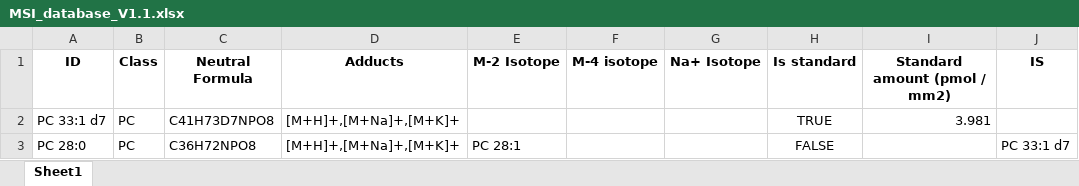
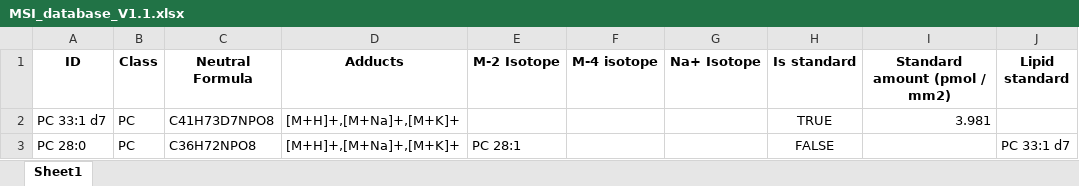
Before and after one commit to swinnenteam/LipidQMap, an Excel workbook: app/database/MSI_database_V1.1.xlsx, sheet Sheet1, drawn as a sheet; only a part is shown; values as stored, in another font and other column widths than the file's, no borders; the diff names each change by its address in the sheet, - before the commit and + after, or states it on an @@ line.

Commit message:
update database

```diff
--- a/app/database/MSI_database_V1.1.xlsx (sheet Sheet1)
+++ b/app/database/MSI_database_V1.1.xlsx (sheet Sheet1)
-J1: IS
+J1: Lipid standard
```
Also changed, not shown: 16 other files.
